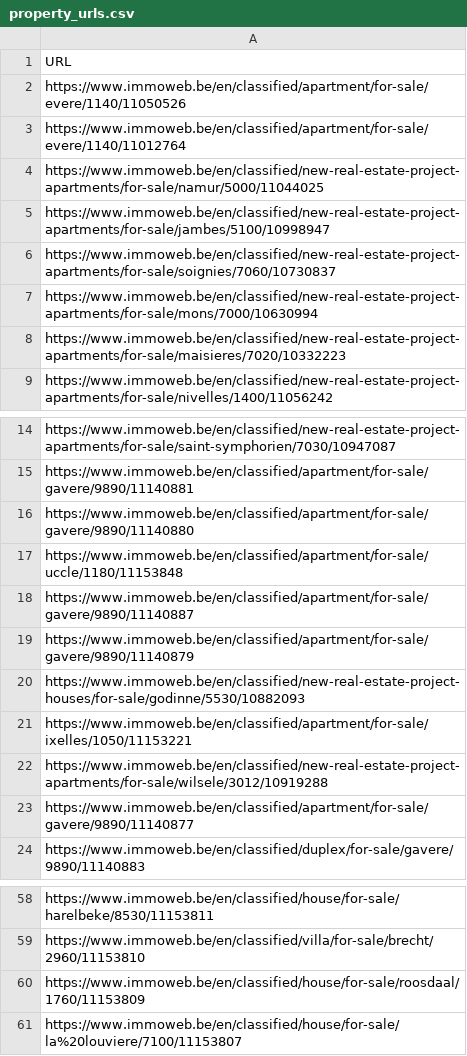
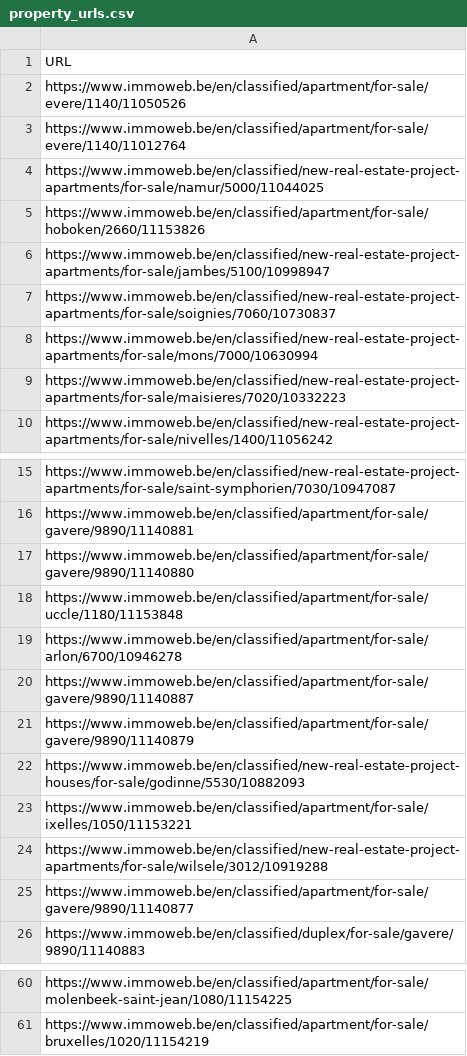
Before and after one commit to karelrduran/Immo-Data-Collection, a CSV file: property_urls.csv, drawn as a sheet; only a part is shown, gaps mark what is left out; removed rows and columns are numbered as before the commit, all else as after; the diff covers the shown part only; the diff names each change by its address in the sheet, - before the commit and + after, or states it on an @@ line.

Commit message:
Fixes
Separated Real Estate Projects from Normal Apartments and Houses, sorted dictionary alphabetically for better visual clarification.

```diff
--- a/property_urls.csv
+++ b/property_urls.csv
+row 5: https://www.immoweb.be/en/classified/apartment/for-sale/hoboken/2660/11153826
+row 19: https://www.immoweb.be/en/classified/apartment/for-sale/arlon/6700/10946278
-A60: https://www.immoweb.be/en/classified/house/for-sale/harelbeke/8530/11153811
+A60: https://www.immoweb.be/en/classified/apartment/for-sale/molenbeek-saint-jean/1080/11154225
-A61: https://www.immoweb.be/en/classified/villa/for-sale/brecht/2960/11153810
+A61: https://www.immoweb.be/en/classified/apartment/for-sale/bruxelles/1020/11154219
-row 60: https://www.immoweb.be/en/classified/house/for-sale/roosdaal/1760/11153809
-row 61: https://www.immoweb.be/en/classified/house/for-sale/la%20louviere/7100/11153807
```
Also changed, not shown: 28 edited cells elsewhere in this file, 4 other files.
